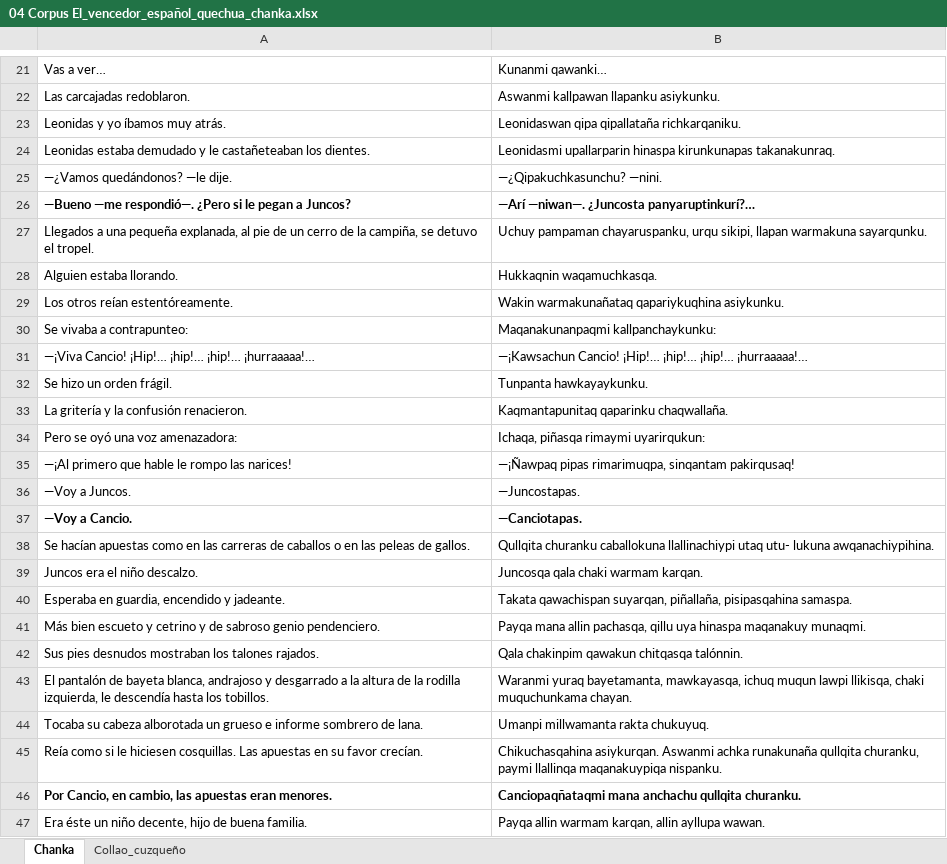
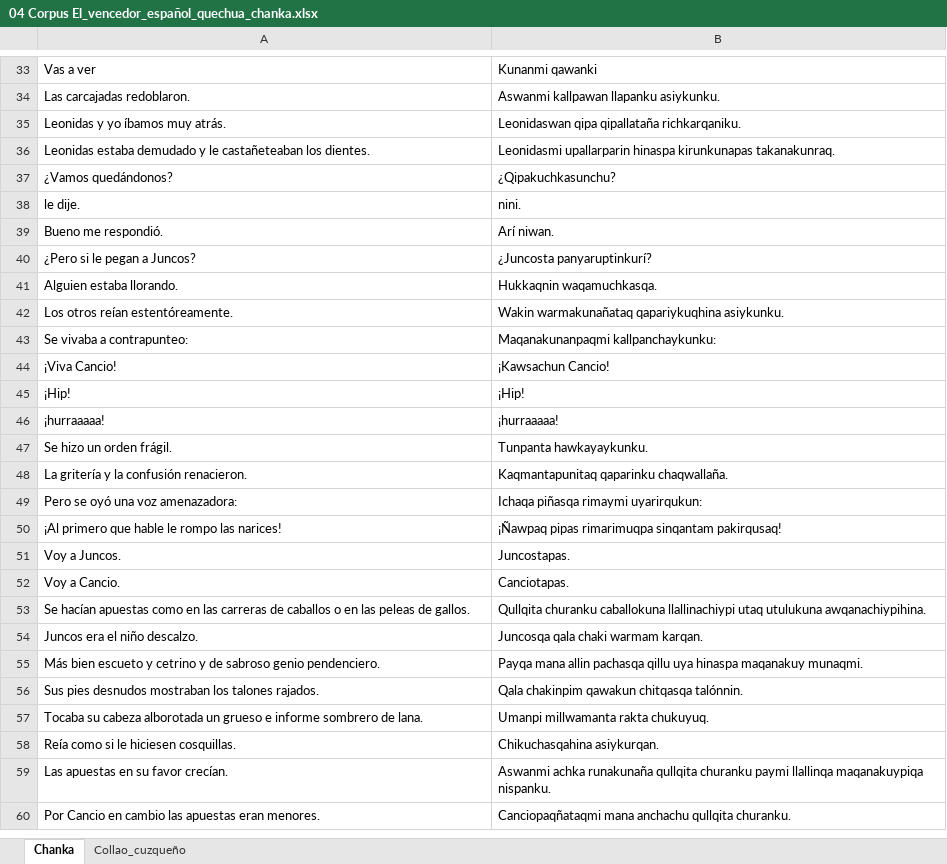
Before and after one commit to nandex2122/MIA403-TraductorEspaniolQuechua, an Excel workbook: data/raw/04 Corpus El_vencedor_español_quechua_chanka.xlsx, sheet Chanka, drawn as a sheet; only a part is shown, gaps mark what is left out; values as stored, in another font and other column widths than the file's, no borders; removed rows and columns are numbered as before the commit, all else as after; the diff covers the shown part only; the diff names each change by its address in the sheet, - before the commit and + after, or states it on an @@ line.

```diff
--- a/data/raw/04 Corpus El_vencedor_español_quechua_chanka.xlsx (sheet Chanka)
+++ b/data/raw/04 Corpus El_vencedor_español_quechua_chanka.xlsx (sheet Chanka)
-A33: Vas a ver…
+A33: Vas a ver
-B33: Kunanmi qawanki…
+B33: Kunanmi qawanki
-row 25: —¿Vamos quedándonos? —le dije. | —¿Qipakuchkasunchu? —nini.
-row 26: —Bueno —me respondió—. ¿Pero si le pegan a Juncos? | —Arí —niwan—. ¿Juncosta panyaruptinkurí?…
-row 27: Llegados a una pequeña explanada, al pie de un cerro de la campiña, se detuvo el tropel. | Uchuy pampaman chayaruspanku, urqu sikipi, llapan warmakuna sayarqunku.
+row 37: ¿Vamos quedándonos? | ¿Qipakuchkasunchu?
+row 38: le dije. | nini.
+row 39: Bueno me respondió. | Arí niwan.
+row 40: ¿Pero si le pegan a Juncos? | ¿Juncosta panyaruptinkurí?
-row 31: —¡Viva Cancio! ¡Hip!… ¡hip!… ¡hip!… ¡hurraaaaa!… | —¡Kawsachun Cancio! ¡Hip!… ¡hip!… ¡hip!… ¡hurraaaaa!…
+row 44: ¡Viva Cancio! | ¡Kawsachun Cancio!
+row 45: ¡Hip! | ¡Hip!
+row 46: ¡hurraaaaa! | ¡hurraaaaa!
-B49: Ichaqa, piñasqa rimaymi uyarirqukun:
+B49: Ichaqa piñasqa rimaymi uyarirqukun:
-A50: —¡Al primero que hable le rompo las narices!
+A50: ¡Al primero que hable le rompo las narices!
-B50: —¡Ñawpaq pipas rimarimuqpa, sinqantam pakirqusaq!
+B50: ¡Ñawpaq pipas rimarimuqpa sinqantam pakirqusaq!
-A51: —Voy a Juncos.
+A51: Voy a Juncos.
-B51: —Juncostapas.
+B51: Juncostapas.
-A52: —Voy a Cancio.
+A52: Voy a Cancio.
-A52:B52 bold: on
+A52:B52 bold: off
-B52: —Canciotapas.
+B52: Canciotapas.
-B53: …llallinachiypi utaq utu- lukuna awqanachiypihina.
+B53: …llallinachiypi utaq utulukuna awqanachiypihina.
-row 40: Esperaba en guardia, encendido y jadeante. | Takata qawachispan suyarqan, piñallaña, pisipasqahina samaspa.
-B55: …mana allin pachasqa, qillu uya…
+B55: …mana allin pachasqa qillu uya…
-row 43: El pantalón de bayeta blanca, andrajoso y desgarrado a la altura de la rodilla izquierda, le descendía hasta los tobillos. | Waranmi yuraq bayetamanta, mawkayasqa, ichuq muqun lawpi llikisqa, chaki muquchunkama chayan.
-row 45: Reía como si le hiciesen cosquillas. Las apuestas en su favor crecían. | Chikuchasqahina asiykurqan. Aswanmi achka runakunaña qullqita churanku, paymi llallinqa maqanakuypiqa nispanku.
+row 58: Reía como si le hiciesen cosquillas. | Chikuchasqahina asiykurqan.
+row 59: Las apuestas en su favor crecían. | Aswanmi achka runakunaña qullqita churanku paymi llallinqa maqanakuypiqa nispanku.
-A60: Por Cancio, en cambio, las apuestas…
+A60: Por Cancio en cambio las apuestas…
-A60:B60 bold: on
+A60:B60 bold: off
-row 47: Era éste un niño decente, hijo de buena familia. | Payqa allin warmam karqan, allin ayllupa wawan.
```
Also changed, not shown: 72 added rows, 47 removed rows, 5 moved rows, 22 edited cells and cell formats elsewhere in this sheet, data/raw/01 Corpus_Diccionario.xlsx, data/raw/02 Corpus_Paco_Yunque_esp_quechuachanca.xlsx, 6 other files.
